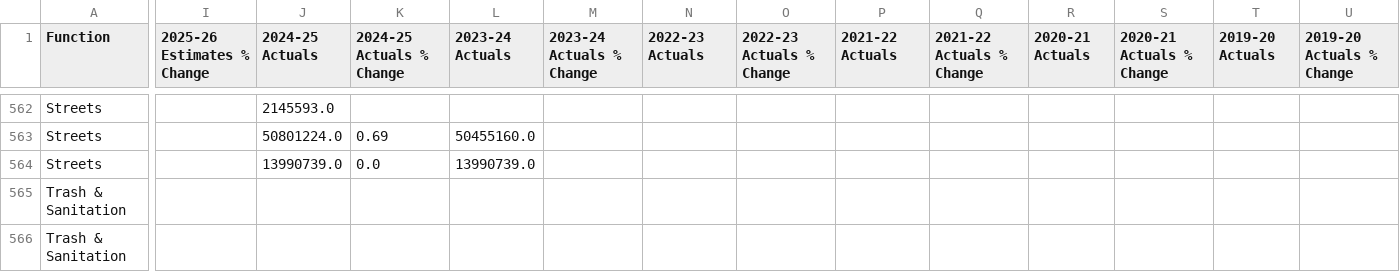
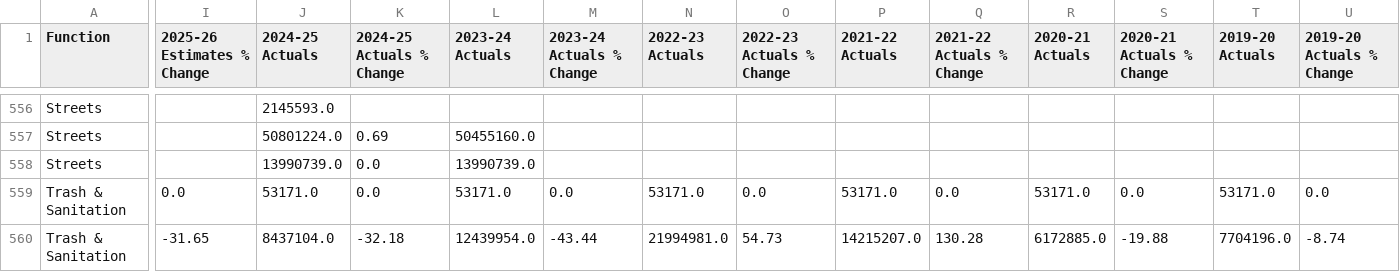
Before and after one commit to acouch/phila-budget-site, a CSV file: data/output/datamade/budget_finished.csv, drawn as a sheet; only a part is shown, gaps mark what is left out; addresses are those after the commit; the diff covers the shown part only; the diff names each change by its address in the sheet, - before the commit and + after, or states it on an @@ line.

```diff
--- a/data/output/datamade/budget_finished.csv
+++ b/data/output/datamade/budget_finished.csv
-I559 (2025-26 Estimates % Change): (empty)
+I559 (2025-26 Estimates % Change): 0.0
-J559 (2024-25 Actuals): (empty)
+J559 (2024-25 Actuals): 53171.0
-K559 (2024-25 Actuals % Change): (empty)
+K559 (2024-25 Actuals % Change): 0.0
-L559 (2023-24 Actuals): (empty)
+L559 (2023-24 Actuals): 53171.0
-M559 (2023-24 Actuals % Change): (empty)
+M559 (2023-24 Actuals % Change): 0.0
-N559 (2022-23 Actuals): (empty)
+N559 (2022-23 Actuals): 53171.0
-O559 (2022-23 Actuals % Change): (empty)
+O559 (2022-23 Actuals % Change): 0.0
-P559 (2021-22 Actuals): (empty)
+P559 (2021-22 Actuals): 53171.0
-Q559 (2021-22 Actuals % Change): (empty)
+Q559 (2021-22 Actuals % Change): 0.0
-R559 (2020-21 Actuals): (empty)
+R559 (2020-21 Actuals): 53171.0
-S559 (2020-21 Actuals % Change): (empty)
+S559 (2020-21 Actuals % Change): 0.0
-T559 (2019-20 Actuals): (empty)
+T559 (2019-20 Actuals): 53171.0
-U559 (2019-20 Actuals % Change): (empty)
+U559 (2019-20 Actuals % Change): 0.0
-I560 (2025-26 Estimates % Change): (empty)
+I560 (2025-26 Estimates % Change): -31.65
-J560 (2024-25 Actuals): (empty)
+J560 (2024-25 Actuals): 8437104.0
-K560 (2024-25 Actuals % Change): (empty)
+K560 (2024-25 Actuals % Change): -32.18
-L560 (2023-24 Actuals): (empty)
+L560 (2023-24 Actuals): 12439954.0
-M560 (2023-24 Actuals % Change): (empty)
+M560 (2023-24 Actuals % Change): -43.44
-N560 (2022-23 Actuals): (empty)
+N560 (2022-23 Actuals): 21994981.0
-O560 (2022-23 Actuals % Change): (empty)
+O560 (2022-23 Actuals % Change): 54.73
-P560 (2021-22 Actuals): (empty)
+P560 (2021-22 Actuals): 14215207.0
-Q560 (2021-22 Actuals % Change): (empty)
+Q560 (2021-22 Actuals % Change): 130.28
-R560 (2020-21 Actuals): (empty)
+R560 (2020-21 Actuals): 6172885.0
-S560 (2020-21 Actuals % Change): (empty)
+S560 (2020-21 Actuals % Change): -19.88
-T560 (2019-20 Actuals): (empty)
+T560 (2019-20 Actuals): 7704196.0
-U560 (2019-20 Actuals % Change): (empty)
+U560 (2019-20 Actuals % Change): -8.74
```
Also changed, not shown: 1 added row, 6 removed rows and 35 edited cells elsewhere in this file, data/output/FY2020-adopted-pivot.csv, data/output/FY2023-adopted-pivot.csv, 34 other files.
